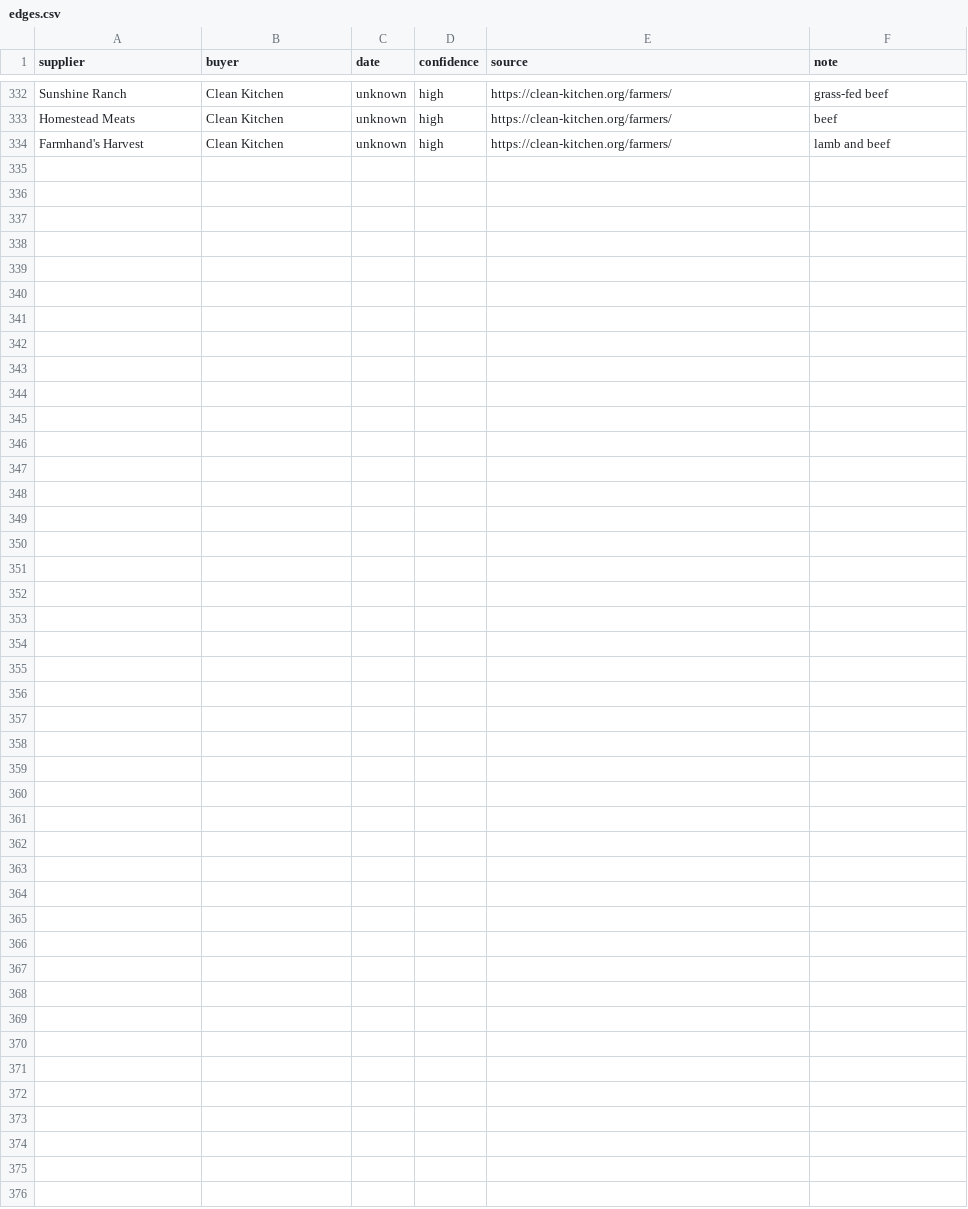
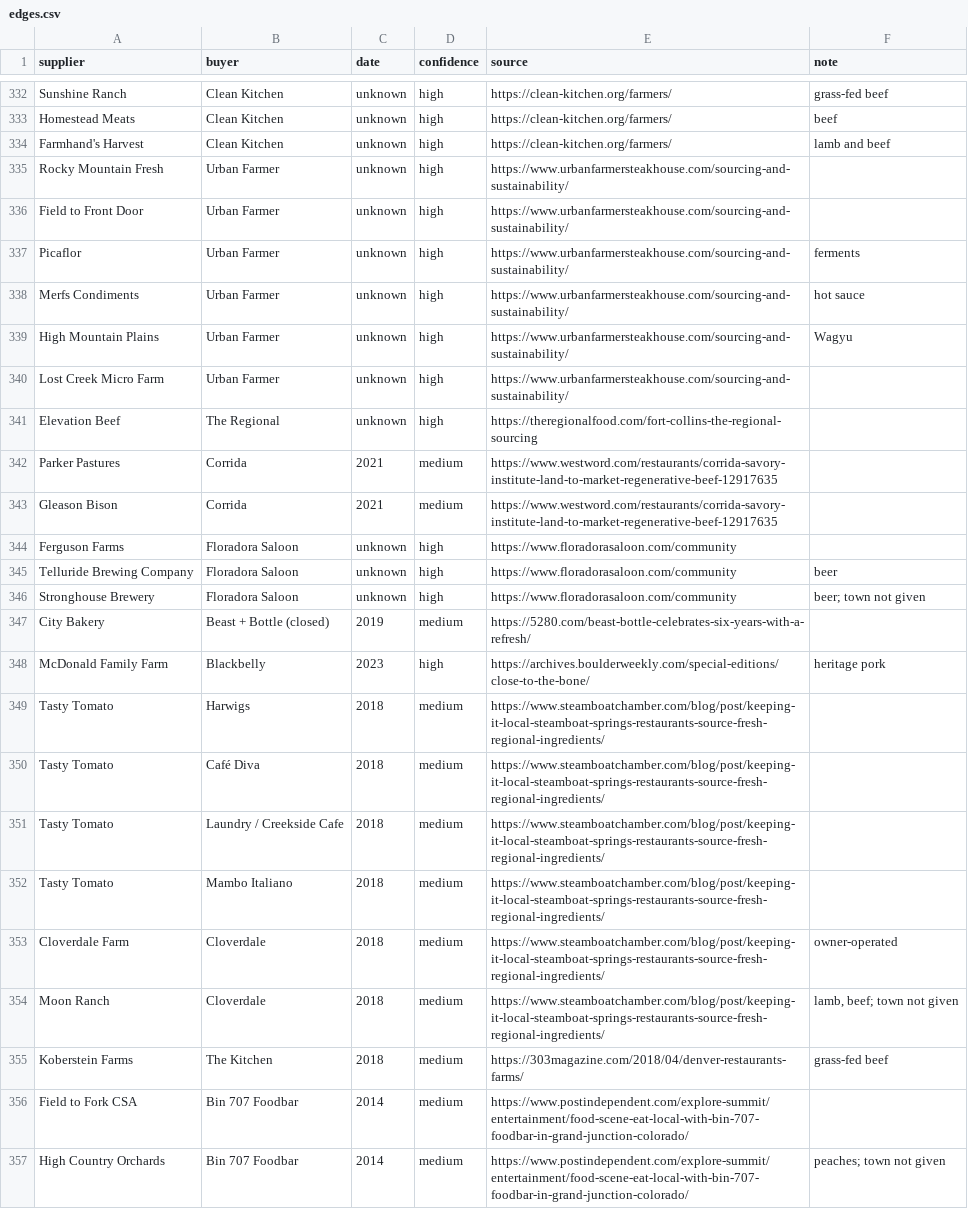
Before and after one commit to dbrown-creator/colorado-farm-trail, a CSV file: source-data/supply-network/edges.csv, drawn as a sheet; only a part is shown, gaps mark what is left out.

```diff
--- a/source-data/supply-network/edges.csv
+++ b/source-data/supply-network/edges.csv
@@ -334 +334,24 @@ Homestead Meats,Clean Kitchen,unknown,high,https://clean-kitchen.org/farmers/,be
 Farmhand's Harvest,Clean Kitchen,unknown,high,https://clean-kitchen.org/farmers/,lamb and beef
+Rocky Mountain Fresh,Urban Farmer,unknown,high,https://www.urbanfarmersteakhouse.com/sourcing-and-sustainability/,
+Field to Front Door,Urban Farmer,unknown,high,https://www.urbanfarmersteakhouse.com/sourcing-and-sustainability/,
+Picaflor,Urban Farmer,unknown,high,https://www.urbanfarmersteakhouse.com/sourcing-and-sustainability/,ferments
+Merfs Condiments,Urban Farmer,unknown,high,https://www.urbanfarmersteakhouse.com/sourcing-and-sustainability/,hot sauce
+High Mountain Plains,Urban Farmer,unknown,high,https://www.urbanfarmersteakhouse.com/sourcing-and-sustainability/,Wagyu
+Lost Creek Micro Farm,Urban Farmer,unknown,high,https://www.urbanfarmersteakhouse.com/sourcing-and-sustainability/,
+Elevation Beef,The Regional,unknown,high,https://theregionalfood.com/fort-collins-the-regional-sourcing,
+Parker Pastures,Corrida,2021,medium,https://www.westword.com/restaurants/corrida-savory-institute-land-to-market-regenerative-beef-12917635,
+Gleason Bison,Corrida,2021,medium,https://www.westword.com/restaurants/corrida-savory-institute-land-to-market-regenerative-beef-12917635,
+Ferguson Farms,Floradora Saloon,unknown,high,https://www.floradorasaloon.com/community,
+Telluride Brewing Company,Floradora Saloon,unknown,high,https://www.floradorasaloon.com/community,beer
+Stronghouse Brewery,Floradora Saloon,unknown,high,https://www.floradorasaloon.com/community,beer; town not given
+City Bakery,Beast + Bottle (closed),2019,medium,https://5280.com/beast-bottle-celebrates-six-years-with-a-refresh/,
+McDonald Family Farm,Blackbelly,2023,high,https://archives.boulderweekly.com/special-editions/close-to-the-bone/,heritage pork
+Tasty Tomato,Harwigs,2018,medium,https://www.steamboatchamber.com/blog/post/keeping-it-local-steamboat-springs-restaurants-source-fresh-regional-ingredients/,
+Tasty Tomato,Café Diva,2018,medium,https://www.steamboatchamber.com/blog/post/keeping-it-local-steamboat-springs-restaurants-source-fresh-regional-ingredients/,
+Tasty Tomato,Laundry / Creekside Cafe,2018,medium,https://www.steamboatchamber.com/blog/post/keeping-it-local-steamboat-springs-restaurants-source-fresh-regional-ingredients/,
+Tasty Tomato,Mambo Italiano,2018,medium,https://www.steamboatchamber.com/blog/post/keeping-it-local-steamboat-springs-restaurants-source-fresh-regional-ingredients/,
+Cloverdale Farm,Cloverdale,2018,medium,https://www.steamboatchamber.com/blog/post/keeping-it-local-steamboat-springs-restaurants-source-fresh-regional-ingredients/,owner-operated
+Moon Ranch,Cloverdale,2018,medium,https://www.steamboatchamber.com/blog/post/keeping-it-local-steamboat-springs-restaurants-source-fresh-regional-ingredients/,"lamb, beef; town not given"
+Koberstein Farms,The Kitchen,2018,medium,https://303magazine.com/2018/04/denver-restaurants-farms/,grass-fed beef
+Field to Fork CSA,Bin 707 Foodbar,2014,medium,https://www.postindependent.com/explore-summit/entertainment/food-scene-eat-local-with-bin-707-foodbar-in-grand-junction-colorado/,
+High Country Orchards,Bin 707 Foodbar,2014,medium,https://www.postindependent.com/explore-summit/entertainment/food-scene-eat-local-with-bin-707-foodbar-in-grand-junction-colorado/,peaches; town not given
```
Also changed, not shown: source-data/supply-network/nodes.csv, 1 other file.
